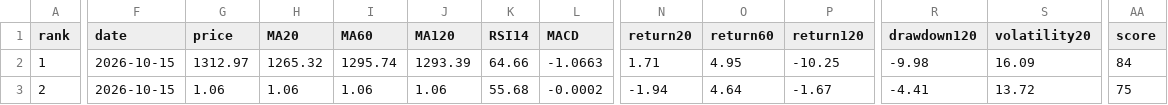
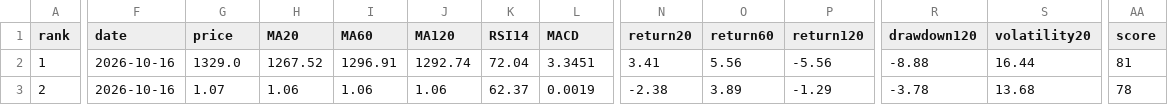
Before and after one commit to huming013-cyber/-quant-model, a CSV file: data/quant_result.csv, drawn as a sheet; only a part is shown, gaps mark what is left out; the diff covers the shown part only; the diff names each change by its address in the sheet, - before the commit and + after, or states it on an @@ line.

```diff
--- a/data/quant_result.csv
+++ b/data/quant_result.csv
-F2:F3 (date): 2026-10-15
+F2:F3 (date): 2026-10-16
-G2 (price): 1312.97
+G2 (price): 1329.0
-H2 (MA20): 1265.32
+H2 (MA20): 1267.52
-I2 (MA60): 1295.74
+I2 (MA60): 1296.91
-J2 (MA120): 1293.39
+J2 (MA120): 1292.74
-K2 (RSI14): 64.66
+K2 (RSI14): 72.04
-L2 (MACD): -1.0663
+L2 (MACD): 3.3451
-N2 (return20): 1.71
+N2 (return20): 3.41
-O2 (return60): 4.95
+O2 (return60): 5.56
-P2 (return120): -10.25
+P2 (return120): -5.56
-R2 (drawdown120): -9.98
+R2 (drawdown120): -8.88
-S2 (volatility20): 16.09
+S2 (volatility20): 16.44
-AA2 (score): 84
+AA2 (score): 81
-G3 (price): 1.06
+G3 (price): 1.07
-K3 (RSI14): 55.68
+K3 (RSI14): 62.37
-L3 (MACD): -0.0002
+L3 (MACD): 0.0019
-N3 (return20): -1.94
+N3 (return20): -2.38
-O3 (return60): 4.64
+O3 (return60): 3.89
-P3 (return120): -1.67
+P3 (return120): -1.29
-R3 (drawdown120): -4.41
+R3 (drawdown120): -3.78
-S3 (volatility20): 13.72
+S3 (volatility20): 13.68
-AA3 (score): 75
+AA3 (score): 78
```
Also changed, not shown: 61 edited cells elsewhere in this file, data/etf_result.csv, data/stock_result.csv.
